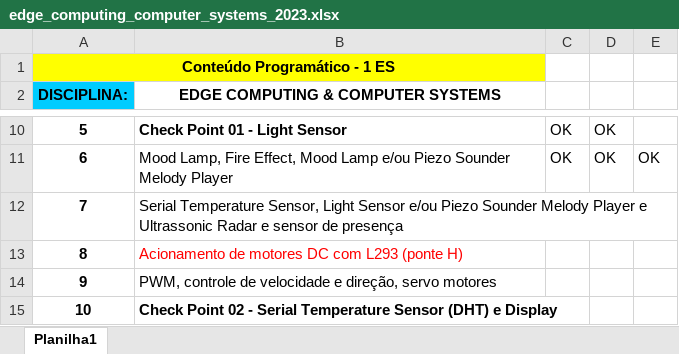
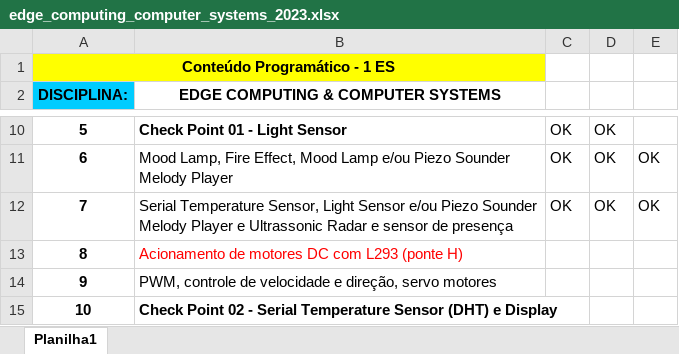
Before and after one commit to toyusan/aula-fiap-edge-computing, an Excel workbook: edge_computing_computer_systems_2023.xlsx, sheet Planilha1, drawn as a sheet; only a part is shown, gaps mark what is left out; values as stored, in another font and other column widths than the file's, no borders; the diff names each change by its address in the sheet, - before the commit and + after, or states it on an @@ line.

```diff
--- a/edge_computing_computer_systems_2023.xlsx (sheet Planilha1)
+++ b/edge_computing_computer_systems_2023.xlsx (sheet Planilha1)
-C12: (empty)
+C12: OK
-D12: (empty)
+D12: OK
-E12: (empty)
+E12: OK
```
Also changed, not shown: 1 other file.
